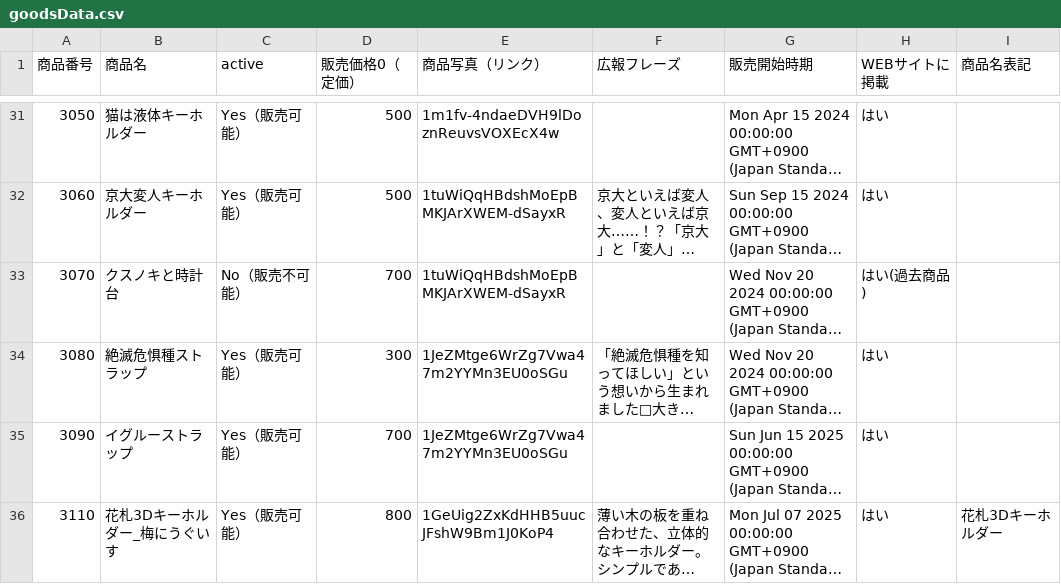
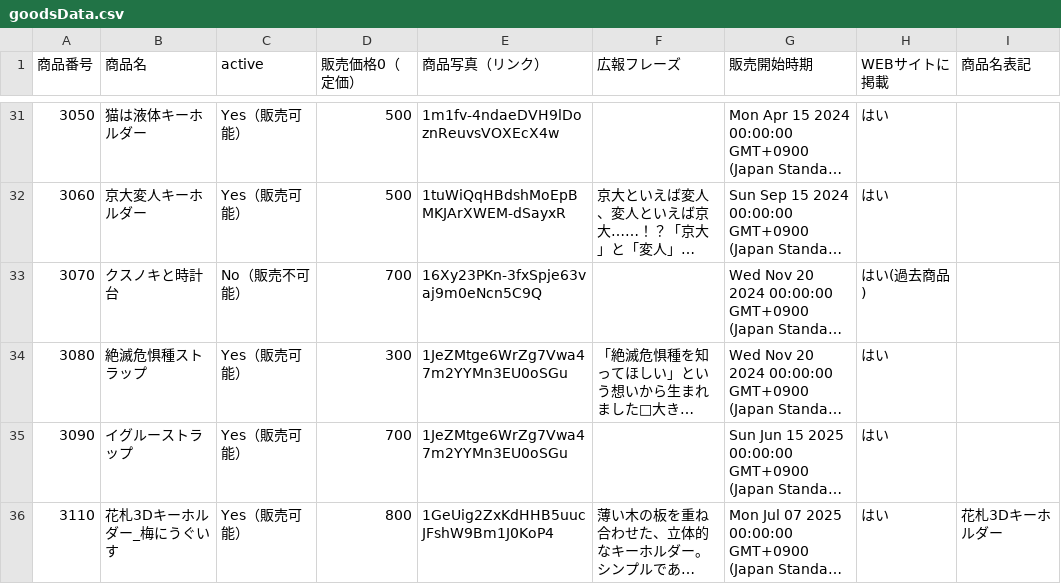
Before and after one commit to KyoudaiKobo/KyoudaiKobo.github.io, a CSV file: goodsData.csv, drawn as a sheet; only a part is shown, gaps mark what is left out; long unchanged cells end in …; the diff names each change by its address in the sheet, - before the commit and + after, or states it on an @@ line.

Commit message:
Update spreadsheet data 2026-04-23T06:45:29.856Z

```diff
--- a/goodsData.csv
+++ b/goodsData.csv
-E33 (商品写真（リンク）): 1tuWiQqHBdshMoEpBMKJArXWEM-dSayxR
+E33 (商品写真（リンク）): 16Xy23PKn-3fxSpje63vaj9m0eNcn5C9Q
```
